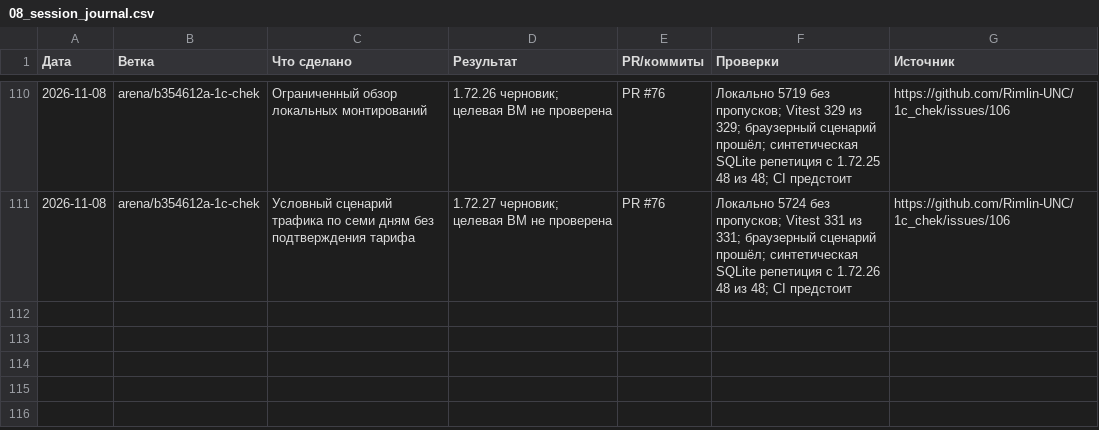
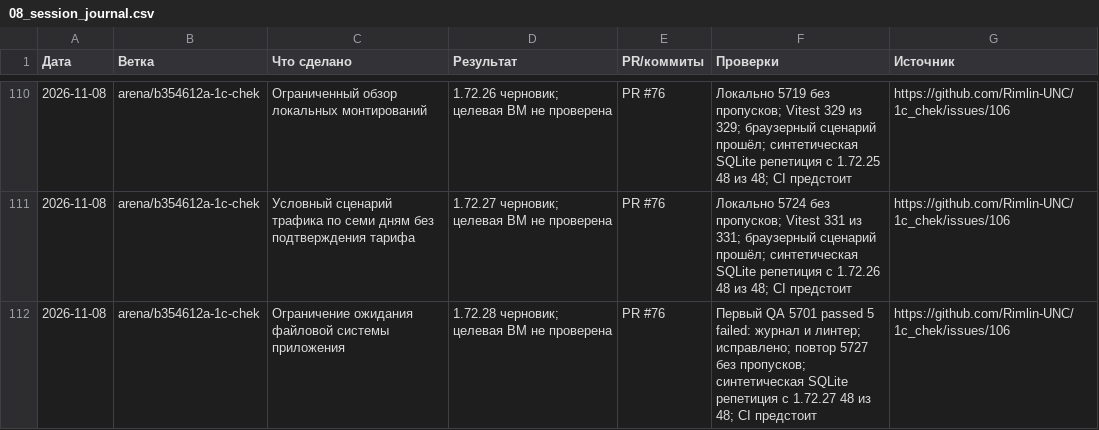
Before and after one commit to Rimlin-UNC/1c_chek, a CSV file: docs/kb/08_session_journal.csv, drawn as a sheet; only a part is shown, gaps mark what is left out.

```diff
--- a/docs/kb/08_session_journal.csv
+++ b/docs/kb/08_session_journal.csv
@@ -111 +111,2 @@
 2026-11-08,arena/b354612a-1c-chek,Условный сценарий трафика по семи дням без подтверждения тарифа,1.72.27 черновик; целевая ВМ не проверена,PR #76,Локально 5724 без пропусков; Vitest 331 из 331; браузерный сценарий прошёл; синтетическая SQLite репетиция с 1.72.26 48 из 48; CI предстоит,https://github.com/Rimlin-UNC/1c_chek/issues/106
+2026-11-08,arena/b354612a-1c-chek,Ограничение ожидания файловой системы приложения,1.72.28 черновик; целевая ВМ не проверена,PR #76,Первый QA 5701 passed 5 failed: журнал и линтер; исправлено; повтор 5727 без пропусков; синтетическая SQLite репетиция с 1.72.27 48 из 48; CI предстоит,https://github.com/Rimlin-UNC/1c_chek/issues/106
```
Also changed, not shown: docs/kb/09_releases.csv, 32 other files.
